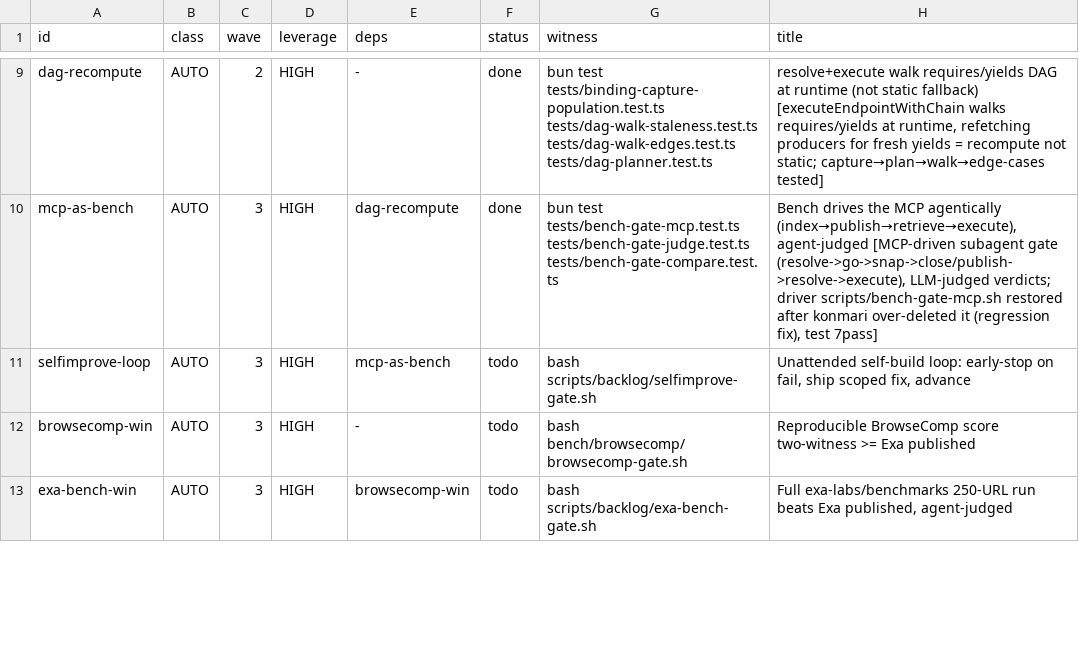
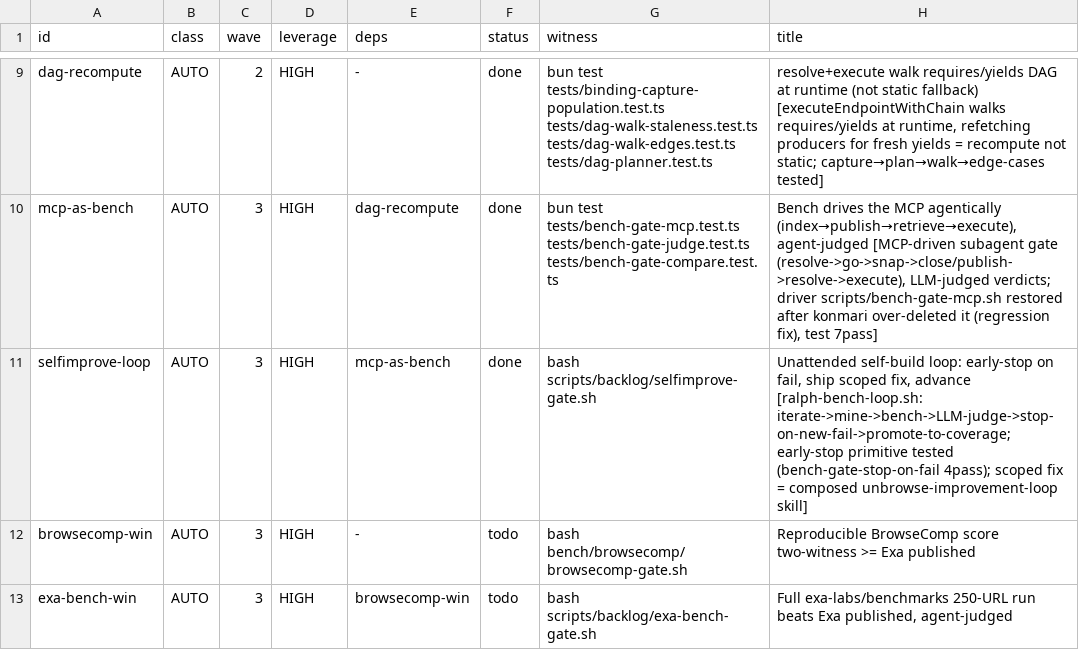
Before and after one commit to unbrowse-ai/unbrowse, a TSV file: .claude/backlog.tsv, drawn as a sheet; only a part is shown, gaps mark what is left out.

```diff
--- a/.claude/backlog.tsv
+++ b/.claude/backlog.tsv
@@ -10,3 +10,3 @@ dag-recompute	AUTO	2	HIGH	-	done	bun test tests/binding-capture-population.test.
 mcp-as-bench	AUTO	3	HIGH	dag-recompute	done	bun test tests/bench-gate-mcp.test.ts tests/bench-gate-judge.test.ts tests/bench-gate-compare.test.ts	Bench drives the MCP agentically (index→publish→retrieve→execute), agent-judged [MCP-driven subagent gate (resolve->go->snap->close/publish->resolve->execute), LLM-judged verdicts; driver scripts/bench-gate-mcp.sh restored after konmari over-deleted it (regression fix), test 7pass]
-selfimprove-loop	AUTO	3	HIGH	mcp-as-bench	todo	bash scripts/backlog/selfimprove-gate.sh	Unattended self-build loop: early-stop on fail, ship scoped fix, advance
+selfimprove-loop	AUTO	3	HIGH	mcp-as-bench	done	bash scripts/backlog/selfimprove-gate.sh	Unattended self-build loop: early-stop on fail, ship scoped fix, advance [ralph-bench-loop.sh: iterate->mine->bench->LLM-judge->stop-on-new-fail->promote-to-coverage; early-stop primitive tested (bench-gate-stop-on-fail 4pass); scoped fix = composed unbrowse-improvement-loop skill]
 browsecomp-win	AUTO	3	HIGH	-	todo	bash bench/browsecomp/browsecomp-gate.sh	Reproducible BrowseComp score two-witness >= Exa published
```
Also changed, not shown: 1 other file.
